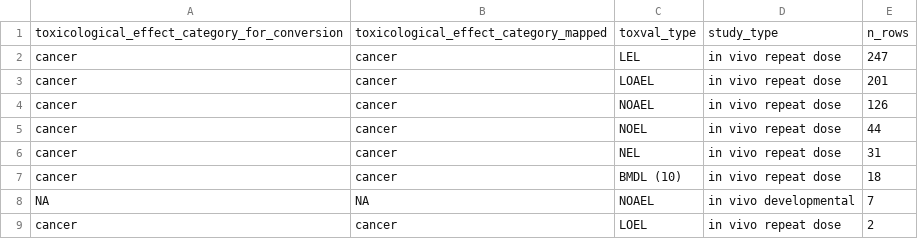
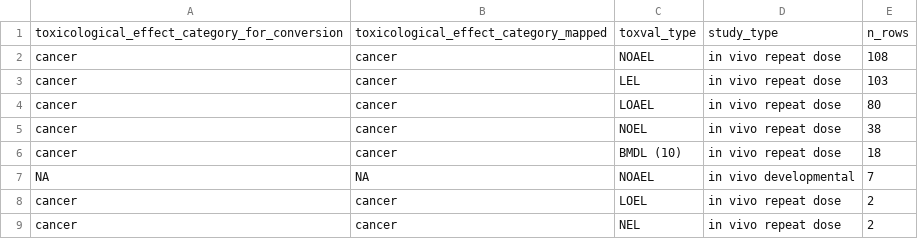
Before and after one commit to ULRI-CIRI/ROCKS_Hazard_Landscape, a CSV file: outputs/ebmdhed_conversion/tables/ebmdhed_missing_model_summary.csv, drawn as a sheet.

```diff
--- a/outputs/ebmdhed_conversion/tables/ebmdhed_missing_model_summary.csv
+++ b/outputs/ebmdhed_conversion/tables/ebmdhed_missing_model_summary.csv
@@ -1,7 +1,6 @@
 toxicological_effect_category_for_conversion,toxicological_effect_category_mapped,toxval_type,study_type,n_rows
-cancer,cancer,LEL,in vivo repeat dose,247
-cancer,cancer,LOAEL,in vivo repeat dose,201
-cancer,cancer,NOAEL,in vivo repeat dose,126
-cancer,cancer,NOEL,in vivo repeat dose,44
-cancer,cancer,NEL,in vivo repeat dose,31
+cancer,cancer,NOAEL,in vivo repeat dose,108
+cancer,cancer,LEL,in vivo repeat dose,103
+cancer,cancer,LOAEL,in vivo repeat dose,80
+cancer,cancer,NOEL,in vivo repeat dose,38
 cancer,cancer,BMDL (10),in vivo repeat dose,18
@@ -9 +8,2 @@ NA,NA,NOAEL,in vivo developmental,7
 cancer,cancer,LOEL,in vivo repeat dose,2
+cancer,cancer,NEL,in vivo repeat dose,2
```
Also changed, not shown: outputs/ebmdhed_conversion/tables/ebmdhed_cf_summary.csv, outputs/ebmdhed_conversion/tables/ebmdhed_conversion_summary.csv, 13 other files.
